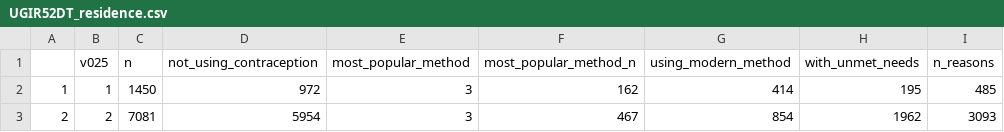
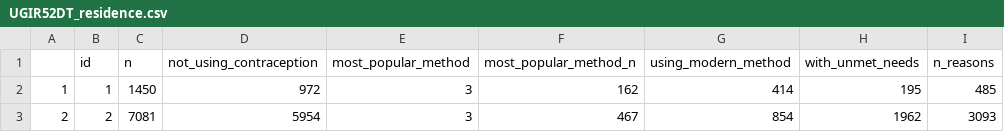
Before and after one commit to civio/medicamentalia, a CSV file: assets/data/contraceptives-reasons/UGIR52DT_residence.csv, drawn as a sheet; only a part is shown; the diff names each change by its address in the sheet, - before the commit and + after, or states it on an @@ line.

```diff
--- a/assets/data/contraceptives-reasons/UGIR52DT_residence.csv
+++ b/assets/data/contraceptives-reasons/UGIR52DT_residence.csv
-B1: v025
+B1: id
```
Also changed, not shown: assets/data/contraceptives-reasons/UGIR52DT_age.csv, assets/data/contraceptives-reasons/UGIR52DT_all.csv, 2 other files.
